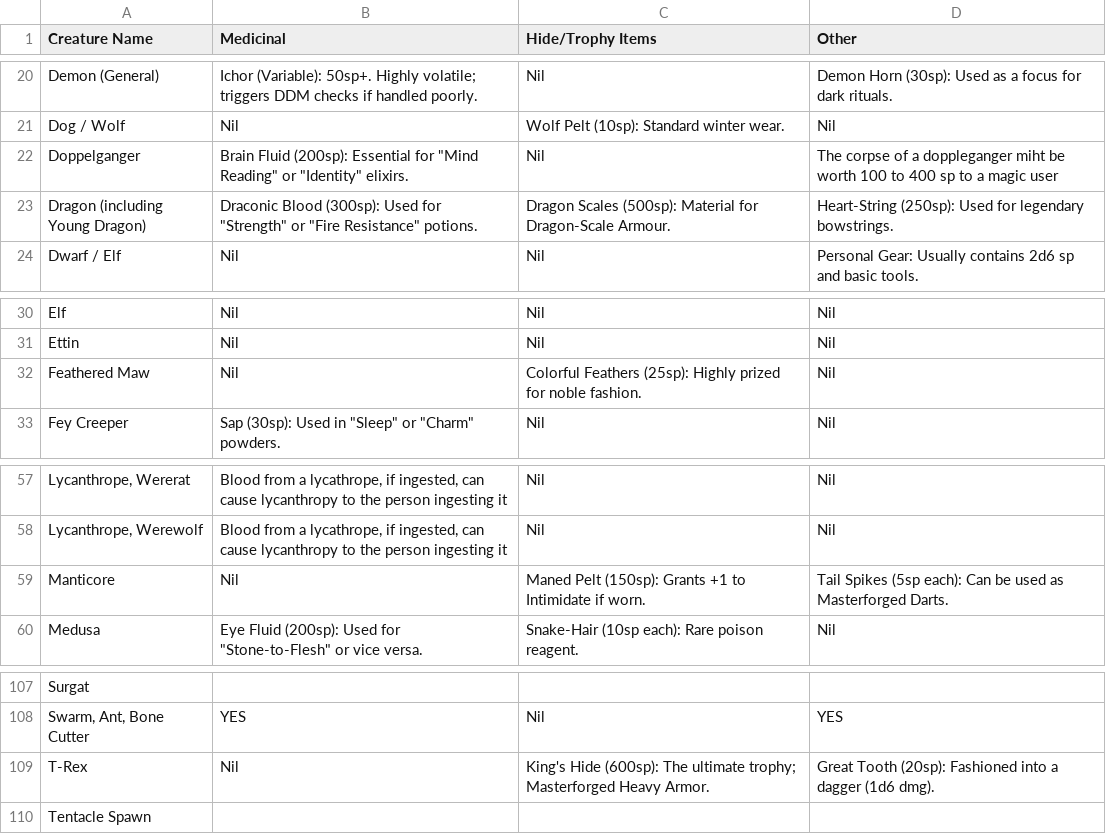
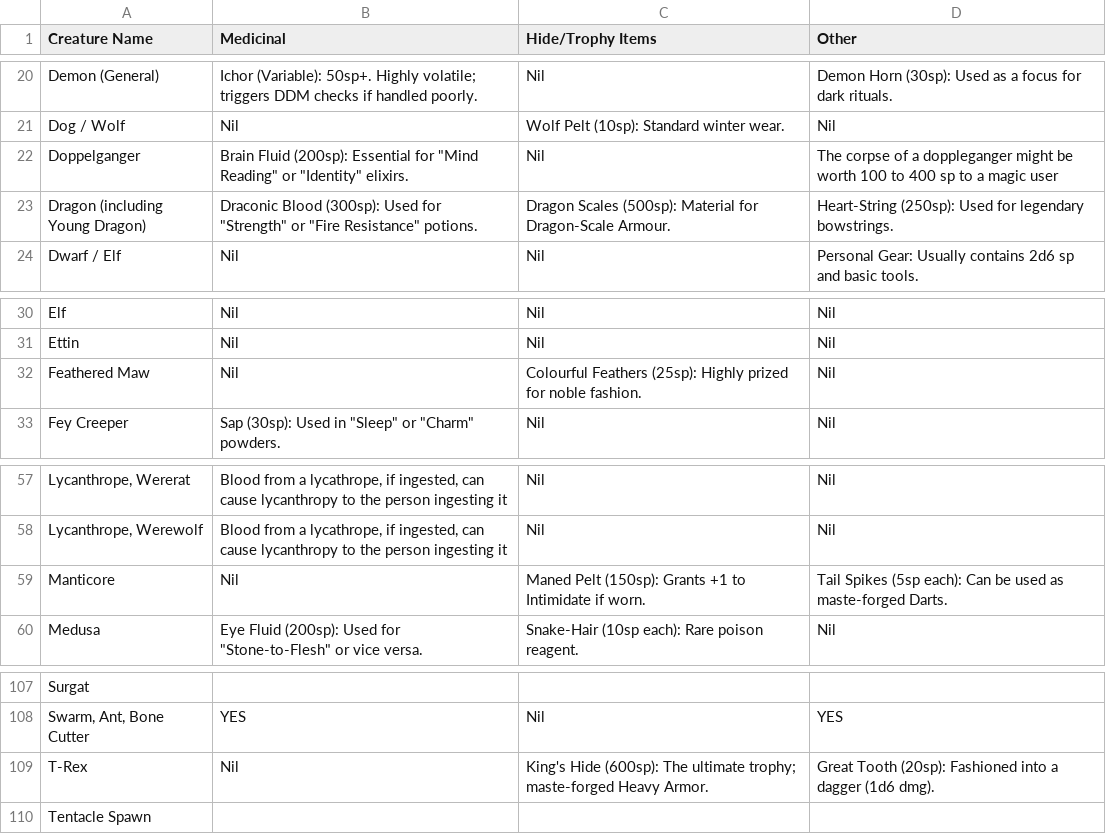
Before and after one commit to RoxvilleRooster/savagery, a CSV file: modules/bestiary/examples/toa_yield.csv, drawn as a sheet; only a part is shown, gaps mark what is left out; the diff names each change by its address in the sheet, - before the commit and + after, or states it on an @@ line.

Commit message:
Update toa_yield.csv

```diff
--- a/modules/bestiary/examples/toa_yield.csv
+++ b/modules/bestiary/examples/toa_yield.csv
-D22 (Other): …a doppleganger miht be worth…
+D22 (Other): …a doppleganger might be worth…
-C32 (Hide/Trophy Items): Colorful Feathers (25sp):…
+C32 (Hide/Trophy Items): Colourful Feathers (25sp):…
-D59 (Other): …used as Masterforged Darts.
+D59 (Other): …used as maste-forged Darts.
-C109 (Hide/Trophy Items): …ultimate trophy; Masterforged Heavy Armor.
+C109 (Hide/Trophy Items): …ultimate trophy; maste-forged Heavy Armor.
```
